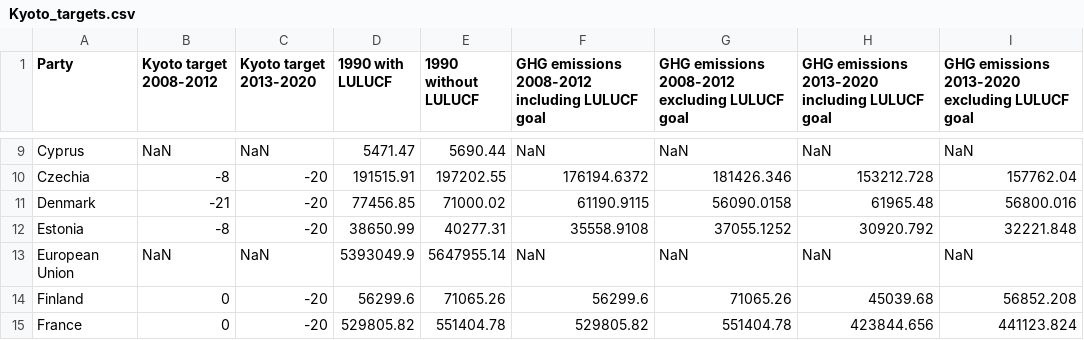
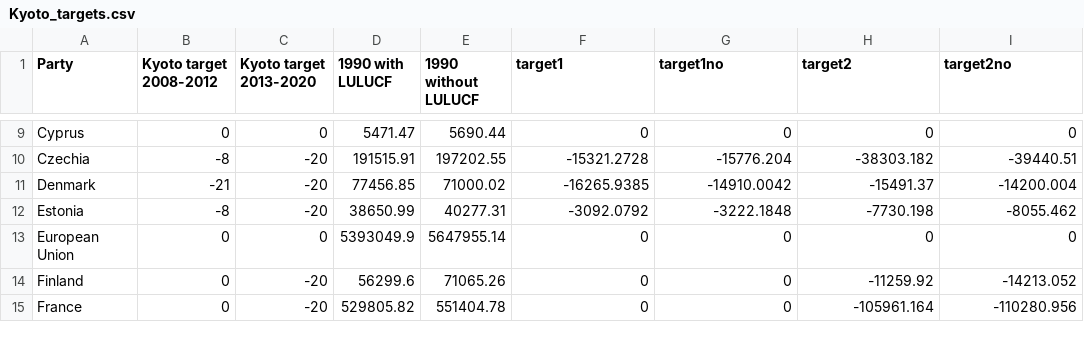
Before and after one commit to com-480-data-visualization/data-visualization-project-2021-dfl, a CSV file: src/data/Kyoto_targets.csv, drawn as a sheet; only a part is shown, gaps mark what is left out; the diff covers the shown part only; the diff names each change by its address in the sheet, - before the commit and + after, or states it on an @@ line.

Commit message:
adding countries without targets

```diff
--- a/src/data/Kyoto_targets.csv
+++ b/src/data/Kyoto_targets.csv
-F1: GHG emissions 2008-2012 including LULUCF goal
+F1: target1
-G1: GHG emissions 2008-2012 excluding LULUCF goal
+G1: target1no
-H1: GHG emissions 2013-2020 including LULUCF goal
+H1: target2
-I1: GHG emissions 2013-2020 excluding LULUCF goal
+I1: target2no
-B9 (Kyoto target 2008-2012): NaN
+B9 (Kyoto target 2008-2012): 0
-C9 (Kyoto target 2013-2020): NaN
+C9 (Kyoto target 2013-2020): 0
-F9 (target1): NaN
+F9 (target1): 0
-G9 (target1no): NaN
+G9 (target1no): 0
-H9 (target2): NaN
+H9 (target2): 0
-I9 (target2no): NaN
+I9 (target2no): 0
-F10 (target1): 176194.6372
+F10 (target1): -15321.2728
-G10 (target1no): 181426.346
+G10 (target1no): -15776.204
-H10 (target2): 153212.728
+H10 (target2): -38303.182
-I10 (target2no): 157762.04
+I10 (target2no): -39440.51
-F11 (target1): 61190.9115
+F11 (target1): -16265.9385
-G11 (target1no): 56090.0158
+G11 (target1no): -14910.0042
-H11 (target2): 61965.48
+H11 (target2): -15491.37
-I11 (target2no): 56800.016
+I11 (target2no): -14200.004
-F12 (target1): 35558.9108
+F12 (target1): -3092.0792
-G12 (target1no): 37055.1252
+G12 (target1no): -3222.1848
-H12 (target2): 30920.792
+H12 (target2): -7730.198
-I12 (target2no): 32221.848
+I12 (target2no): -8055.462
-B13 (Kyoto target 2008-2012): NaN
+B13 (Kyoto target 2008-2012): 0
-C13 (Kyoto target 2013-2020): NaN
+C13 (Kyoto target 2013-2020): 0
-F13 (target1): NaN
+F13 (target1): 0
-G13 (target1no): NaN
+G13 (target1no): 0
-H13 (target2): NaN
+H13 (target2): 0
-I13 (target2no): NaN
+I13 (target2no): 0
-F14 (target1): 56299.6
+F14 (target1): 0
-G14 (target1no): 71065.26
+G14 (target1no): 0
-H14 (target2): 45039.68
+H14 (target2): -11259.92
-I14 (target2no): 56852.208
+I14 (target2no): -14213.052
-F15 (target1): 529805.82
+F15 (target1): 0
-G15 (target1no): 551404.78
+G15 (target1no): 0
-H15 (target2): 423844.656
+H15 (target2): -105961.164
-I15 (target2no): 441123.824
+I15 (target2no): -110280.956
```
Also changed, not shown: 161 edited cells elsewhere in this file, 12 other files.
